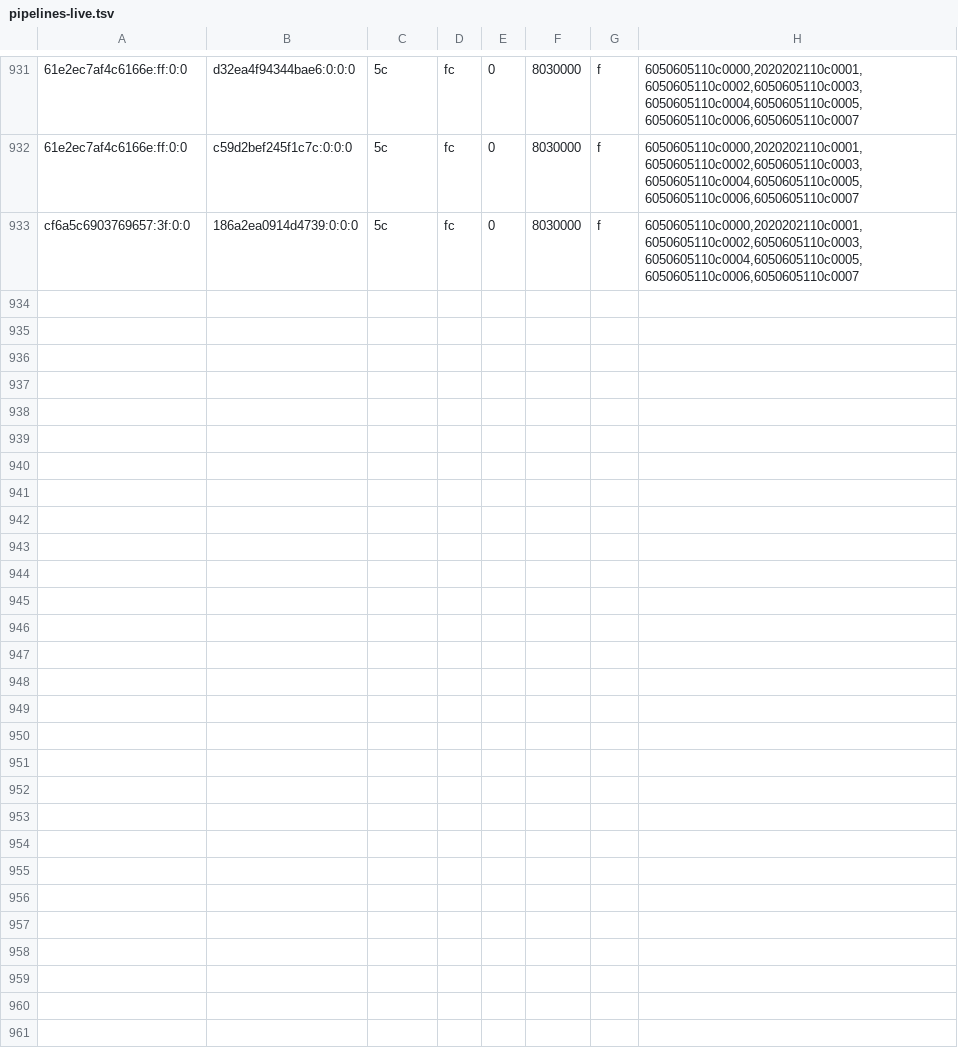
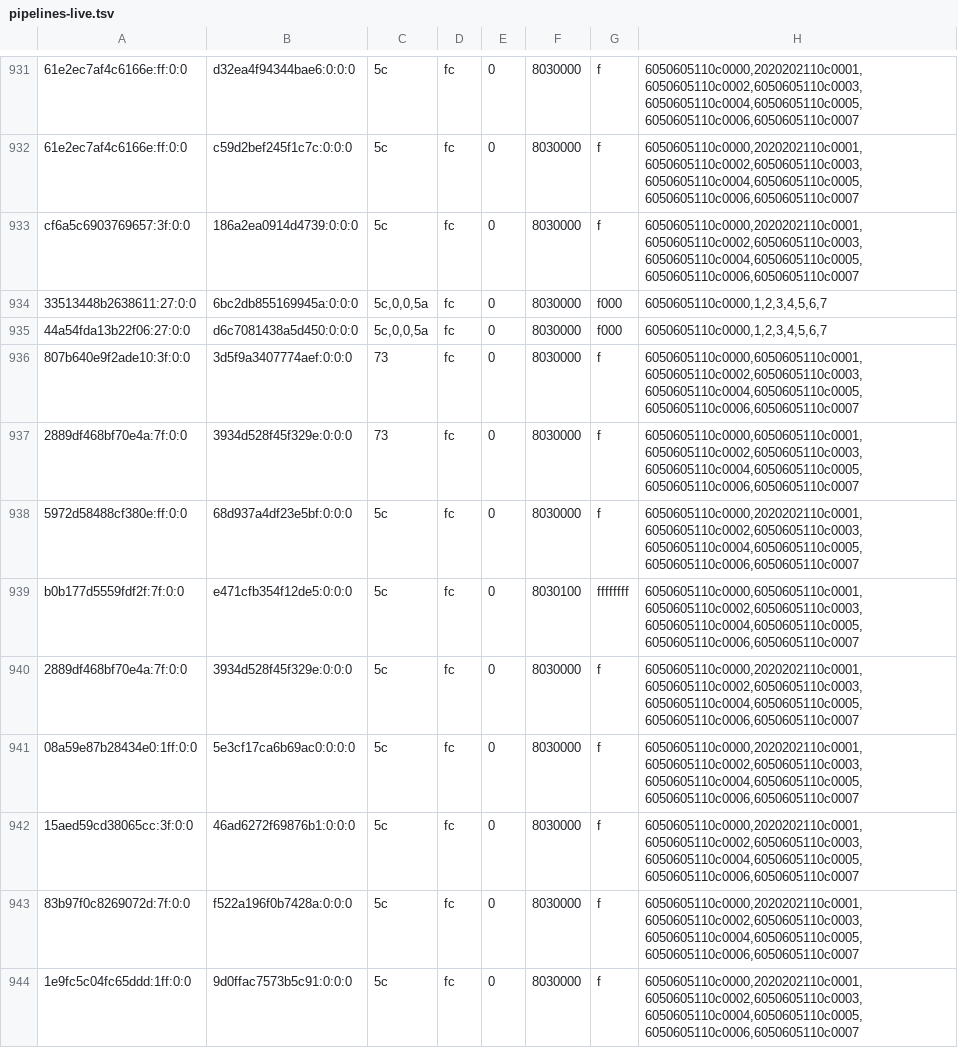
Before and after one commit to justr4mzi/mush8, a TSV file: smoke/39701653088/pipelines-live.tsv, drawn as a sheet; only a part is shown, gaps mark what is left out; the diff names each change by its address in the sheet, - before the commit and + after, or states it on an @@ line.

Commit message:
smoke logs 39701653088

```diff
--- a/smoke/39701653088/pipelines-live.tsv
+++ b/smoke/39701653088/pipelines-live.tsv
+row 934: 33513448b2638611:27:0:0 | 6bc2db855169945a:0:0:0 | 5c,0,0,5a | fc | 0 | 8030000 | f000 | 6050605110c0000,1,2,3,4,5,6,7
+row 935: 44a54fda13b22f06:27:0:0 | d6c7081438a5d450:0:0:0 | 5c,0,0,5a | fc | 0 | 8030000 | f000 | 6050605110c0000,1,2,3,4,5,6,7
+row 936: 807b640e9f2ade10:3f:0:0 | 3d5f9a3407774aef:0:0:0 | 73 | fc | 0 | 8030000 | f | 6050605110c0000,6050605110c0001,6050605110c0002,6050605110c0003,6050605110c0004,6050605110c0005,6050605110c0006,6050605110c0007
+row 937: 2889df468bf70e4a:7f:0:0 | 3934d528f45f329e:0:0:0 | 73 | fc | 0 | 8030000 | f | 6050605110c0000,6050605110c0001,6050605110c0002,6050605110c0003,6050605110c0004,6050605110c0005,6050605110c0006,6050605110c0007
+row 938: 5972d58488cf380e:ff:0:0 | 68d937a4df23e5bf:0:0:0 | 5c | fc | 0 | 8030000 | f | 6050605110c0000,2020202110c0001,6050605110c0002,6050605110c0003,6050605110c0004,6050605110c0005,6050605110c0006,6050605110c0007
+row 939: b0b177d5559fdf2f:7f:0:0 | e471cfb354f12de5:0:0:0 | 5c | fc | 0 | 8030100 | ffffffff | 6050605110c0000,6050605110c0001,6050605110c0002,6050605110c0003,6050605110c0004,6050605110c0005,6050605110c0006,6050605110c0007
+row 940: 2889df468bf70e4a:7f:0:0 | 3934d528f45f329e:0:0:0 | 5c | fc | 0 | 8030000 | f | 6050605110c0000,2020202110c0001,6050605110c0002,6050605110c0003,6050605110c0004,6050605110c0005,6050605110c0006,6050605110c0007
+row 941: 08a59e87b28434e0:1ff:0:0 | 5e3cf17ca6b69ac0:0:0:0 | 5c | fc | 0 | 8030000 | f | 6050605110c0000,2020202110c0001,6050605110c0002,6050605110c0003,6050605110c0004,6050605110c0005,6050605110c0006,6050605110c0007
+row 942: 15aed59cd38065cc:3f:0:0 | 46ad6272f69876b1:0:0:0 | 5c | fc | 0 | 8030000 | f | 6050605110c0000,2020202110c0001,6050605110c0002,6050605110c0003,6050605110c0004,6050605110c0005,6050605110c0006,6050605110c0007
+row 943: 83b97f0c8269072d:7f:0:0 | f522a196f0b7428a:0:0:0 | 5c | fc | 0 | 8030000 | f | 6050605110c0000,2020202110c0001,6050605110c0002,6050605110c0003,6050605110c0004,6050605110c0005,6050605110c0006,6050605110c0007
+row 944: 1e9fc5c04fc65ddd:1ff:0:0 | 9d0ffac7573b5c91:0:0:0 | 5c | fc | 0 | 8030000 | f | 6050605110c0000,2020202110c0001,6050605110c0002,6050605110c0003,6050605110c0004,6050605110c0005,6050605110c0006,6050605110c0007
```
Also changed, not shown: 3 other files.
